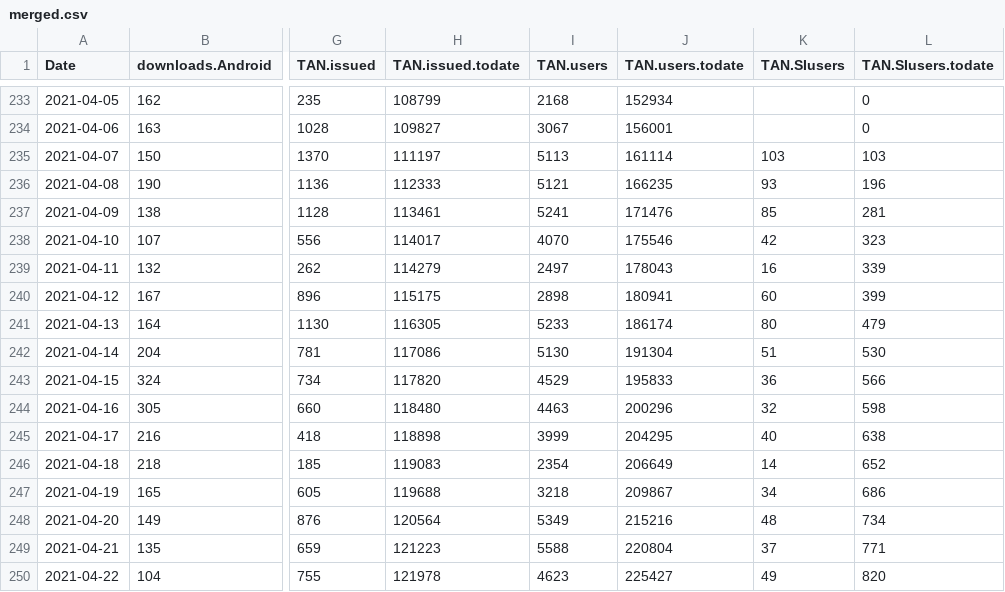
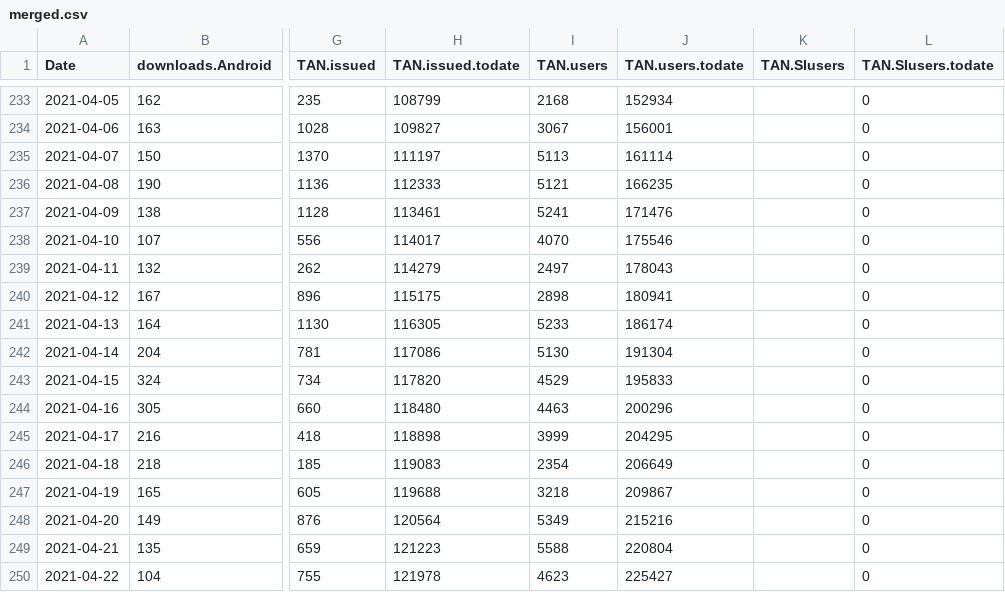
Before and after one commit to romunov/data, a CSV file: ostanizdrav/merged.csv, drawn as a sheet; only a part is shown, gaps mark what is left out; the diff covers the shown part only; the diff names each change by its address in the sheet, - before the commit and + after, or states it on an @@ line.

```diff
--- a/ostanizdrav/merged.csv
+++ b/ostanizdrav/merged.csv
-K235 (TAN.SIusers): 103
+K235 (TAN.SIusers): (empty)
-L235 (TAN.SIusers.todate): 103
+L235 (TAN.SIusers.todate): 0
-K236 (TAN.SIusers): 93
+K236 (TAN.SIusers): (empty)
-L236 (TAN.SIusers.todate): 196
+L236 (TAN.SIusers.todate): 0
-K237 (TAN.SIusers): 85
+K237 (TAN.SIusers): (empty)
-L237 (TAN.SIusers.todate): 281
+L237 (TAN.SIusers.todate): 0
-K238 (TAN.SIusers): 42
+K238 (TAN.SIusers): (empty)
-L238 (TAN.SIusers.todate): 323
+L238 (TAN.SIusers.todate): 0
-K239 (TAN.SIusers): 16
+K239 (TAN.SIusers): (empty)
-L239 (TAN.SIusers.todate): 339
+L239 (TAN.SIusers.todate): 0
-K240 (TAN.SIusers): 60
+K240 (TAN.SIusers): (empty)
-L240 (TAN.SIusers.todate): 399
+L240 (TAN.SIusers.todate): 0
-K241 (TAN.SIusers): 80
+K241 (TAN.SIusers): (empty)
-L241 (TAN.SIusers.todate): 479
+L241 (TAN.SIusers.todate): 0
-K242 (TAN.SIusers): 51
+K242 (TAN.SIusers): (empty)
-L242 (TAN.SIusers.todate): 530
+L242 (TAN.SIusers.todate): 0
-K243 (TAN.SIusers): 36
+K243 (TAN.SIusers): (empty)
-L243 (TAN.SIusers.todate): 566
+L243 (TAN.SIusers.todate): 0
-K244 (TAN.SIusers): 32
+K244 (TAN.SIusers): (empty)
-L244 (TAN.SIusers.todate): 598
+L244 (TAN.SIusers.todate): 0
-K245 (TAN.SIusers): 40
+K245 (TAN.SIusers): (empty)
-L245 (TAN.SIusers.todate): 638
+L245 (TAN.SIusers.todate): 0
-K246 (TAN.SIusers): 14
+K246 (TAN.SIusers): (empty)
-L246 (TAN.SIusers.todate): 652
+L246 (TAN.SIusers.todate): 0
-K247 (TAN.SIusers): 34
+K247 (TAN.SIusers): (empty)
-L247 (TAN.SIusers.todate): 686
+L247 (TAN.SIusers.todate): 0
-K248 (TAN.SIusers): 48
+K248 (TAN.SIusers): (empty)
-L248 (TAN.SIusers.todate): 734
+L248 (TAN.SIusers.todate): 0
-K249 (TAN.SIusers): 37
+K249 (TAN.SIusers): (empty)
-L249 (TAN.SIusers.todate): 771
+L249 (TAN.SIusers.todate): 0
-K250 (TAN.SIusers): 49
+K250 (TAN.SIusers): (empty)
-L250 (TAN.SIusers.todate): 820
+L250 (TAN.SIusers.todate): 0
```
Also changed, not shown: 2 added rows and 128 edited cells elsewhere in this file, 2 other files.
